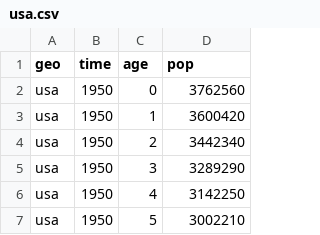
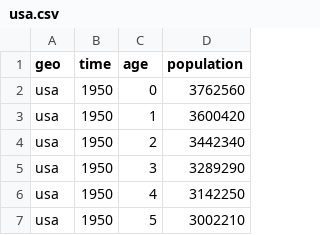
Before and after one commit to Gapminder/vizabi-website, a CSV file: preview/data/waffles/usa.csv, drawn as a sheet; only a part is shown.

Commit message:
Update the data file too. migration to v0.12+

```diff
--- a/preview/data/waffles/usa.csv
+++ b/preview/data/waffles/usa.csv
@@ -1,2 +1,2 @@
-geo,time,age,pop
+geo,time,age,population
 "usa",1950,0,3762560
```
Also changed, not shown: 1 other file.
